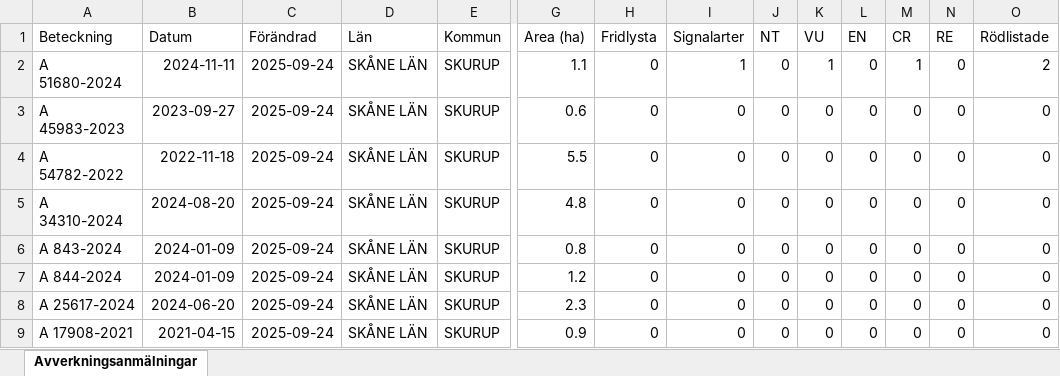
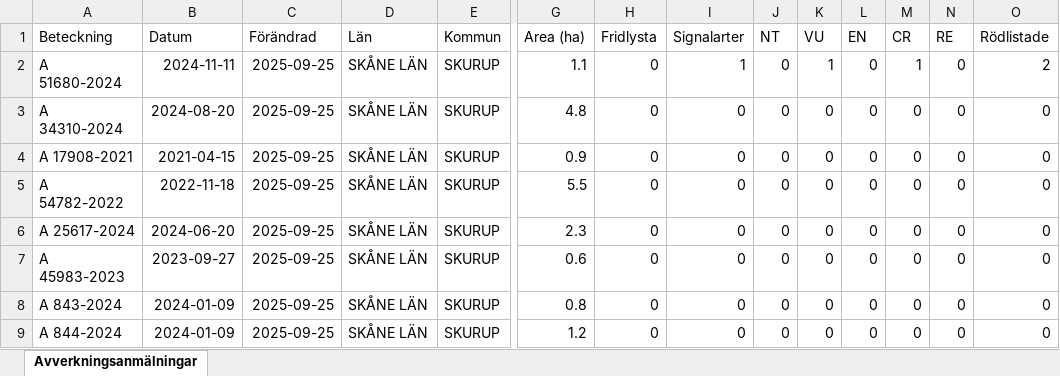
Before and after one commit to klasma/Logging_1264, an Excel workbook: Översikt SKURUP.xlsx, sheet Avverkningsanmälningar, drawn as a sheet; only a part is shown, gaps mark what is left out; values as stored, in another font and other column widths than the file's, no borders; removed rows and columns are numbered as before the commit, all else as after; rows hold the shown columns only; the diff names each change by its address in the sheet, - before the commit and + after, or states it on an @@ line.

```diff
--- a/Översikt SKURUP.xlsx (sheet Avverkningsanmälningar)
+++ b/Översikt SKURUP.xlsx (sheet Avverkningsanmälningar)
-C2:C3 (Förändrad): 2025-09-24
+C2:C3 (Förändrad): 2025-09-25
-A3 (Beteckning): A 45983-2023
+A3 (Beteckning): A 34310-2024
-B3 (Datum): 2023-09-27
+B3 (Datum): 2024-08-20
-G3 (Area (ha)): 0.6
+G3 (Area (ha)): 4.8
+row 4: A 17908-2021 | 2021-04-15 | 2025-09-25 | SKÅNE LÄN | SKURUP | 0.9 | 0 | 0 | 0 | 0 | 0 | 0 | 0 | 0
-C5:C6 (Förändrad): 2025-09-24
+C5:C6 (Förändrad): 2025-09-25
-A6 (Beteckning): A 34310-2024
+A6 (Beteckning): A 25617-2024
-B6 (Datum): 2024-08-20
+B6 (Datum): 2024-06-20
-G6 (Area (ha)): 4.8
+G6 (Area (ha)): 2.3
+row 7: A 45983-2023 | 2023-09-27 | 2025-09-25 | SKÅNE LÄN | SKURUP | 0.6 | 0 | 0 | 0 | 0 | 0 | 0 | 0 | 0
-C8:C9 (Förändrad): 2025-09-24
+C8:C9 (Förändrad): 2025-09-25
-row 8: A 25617-2024 | 2024-06-20 | 2025-09-24 | SKÅNE LÄN | SKURUP | 2.3 | 0 | 0 | 0 | 0 | 0 | 0 | 0 | 0
-row 9: A 17908-2021 | 2021-04-15 | 2025-09-24 | SKÅNE LÄN | SKURUP | 0.9 | 0 | 0 | 0 | 0 | 0 | 0 | 0 | 0
```
Also changed, not shown: artfynd/A 51680-2024 artfynd.xlsx, 5 other files.
